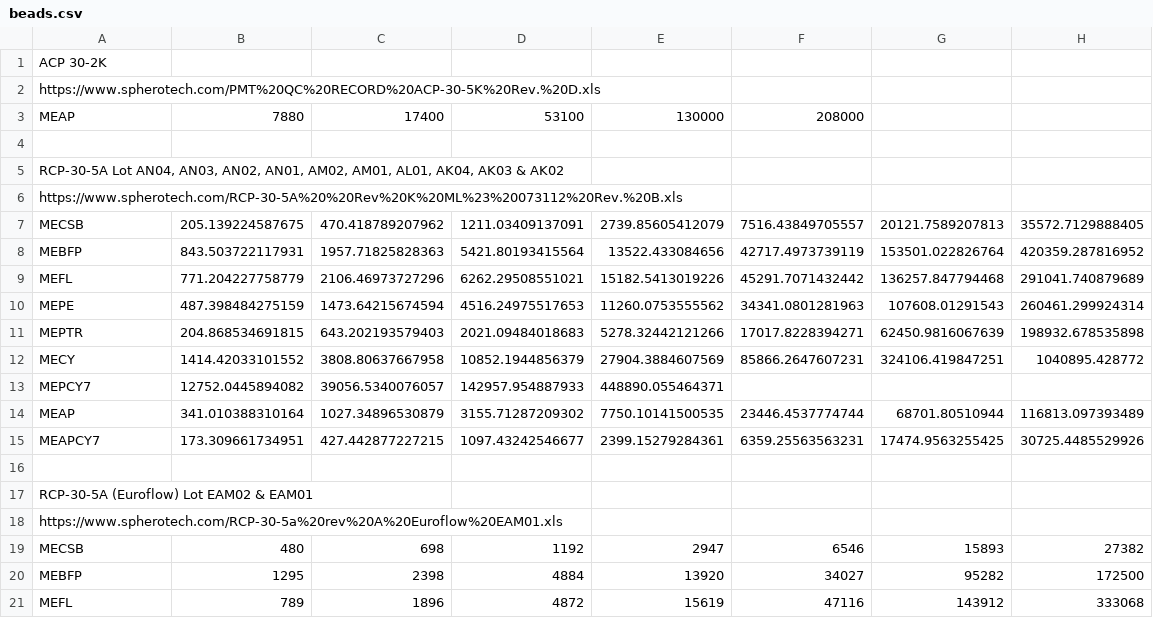
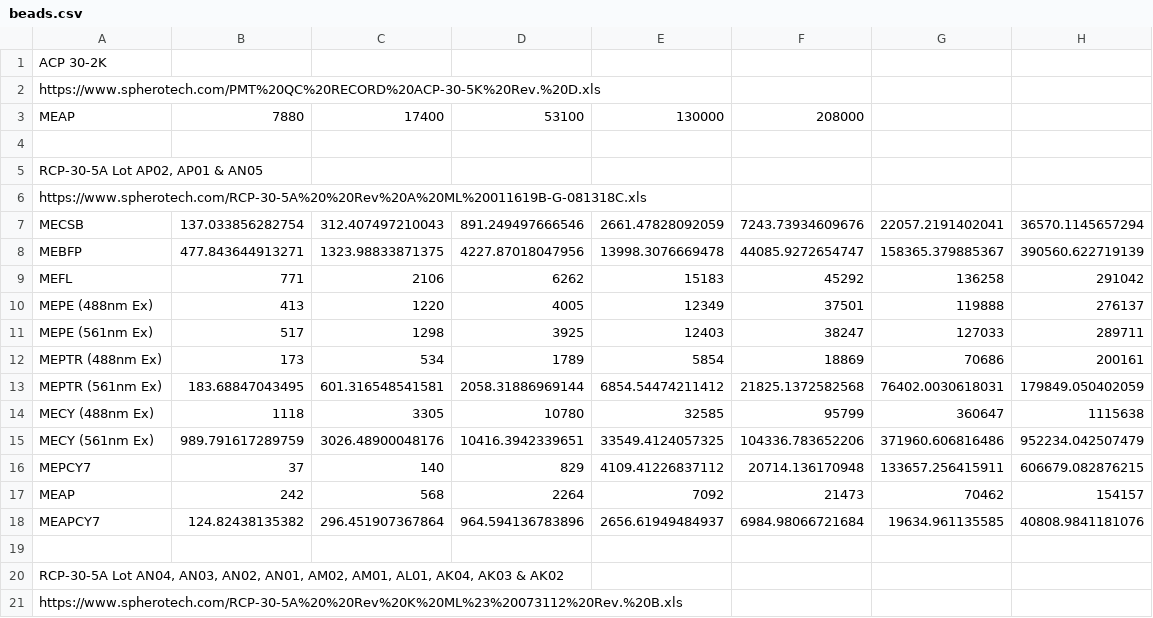
Before and after one commit to cytoflow/cytoflow, a CSV file: cytoflow/operations/beads.csv, drawn as a sheet; only a part is shown; the shorter side is filled out with more unchanged rows.

Commit message:
Update beads.csv
Added in RCP-30-5A Lot AP02, AP01 & AN05 using values provided by Spherotech

```diff
--- a/cytoflow/operations/beads.csv
+++ b/cytoflow/operations/beads.csv
@@ -4,2 +4,17 @@
 ,,,,,,,
+"RCP-30-5A Lot AP02, AP01 & AN05",,,,,,,
+"https://www.spherotech.com/RCP-30-5A%20%20Rev%20A%20ML%20011619B-G-081318C.xls",,,,,,,
+"MECSB",137.033856282754,312.407497210043,891.249497666546,2661.47828092059,7243.73934609676,22057.2191402041,36570.1145657294
+"MEBFP",477.843644913271,1323.98833871375,4227.87018047956,13998.3076669478,44085.9272654747,158365.379885367,390560.622719139
+"MEFL",771,2106,6262,15183,45292,136258,291042
+"MEPE (488nm Ex)",413,1220,4005,12349,37501,119888,276137
+"MEPE (561nm Ex)",517,1298,3925,12403,38247,127033,289711
+"MEPTR (488nm Ex)",173,534,1789,5854,18869,70686,200161
+"MEPTR (561nm Ex)",183.68847043495,601.316548541581,2058.31886969144,6854.54474211412,21825.1372582568,76402.0030618031,179849.050402059
+"MECY (488nm Ex)",1118,3305,10780,32585,95799,360647,1115638
+"MECY (561nm Ex)",989.791617289759,3026.48900048176,10416.3942339651,33549.4124057325,104336.783652206,371960.606816486,952234.042507479
+"MEPCY7",37,140,829,4109.41226837112,20714.136170948,133657.256415911,606679.082876215
+"MEAP",242,568,2264,7092,21473,70462,154157
+"MEAPCY7",124.82438135382,296.451907367864,964.594136783896,2656.61949484937,6984.98066721684,19634.961135585,40808.9841181076
+,,,,,,,
 "RCP-30-5A Lot AN04, AN03, AN02, AN01, AM02, AM01, AL01, AK04, AK03 & AK02",,,,,,,
```
